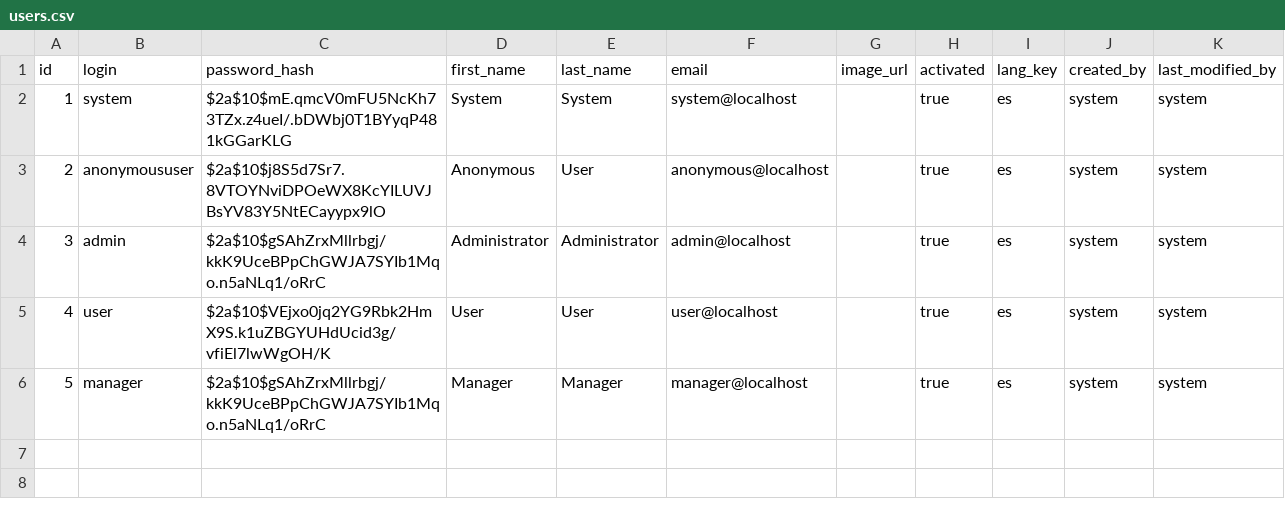
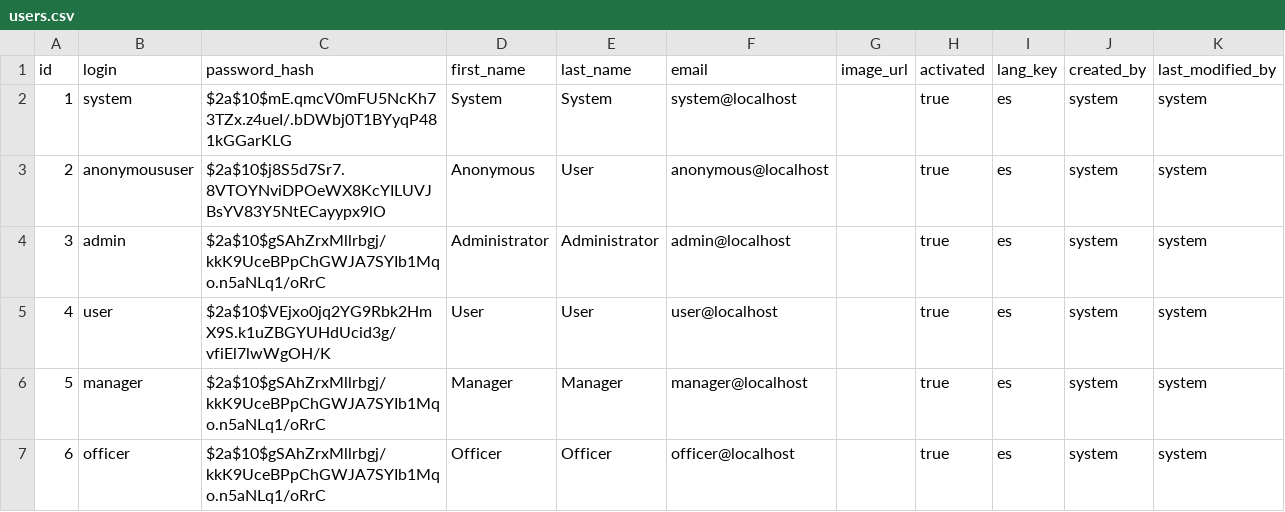
Before and after one commit to Sergiocr16/aditum-jh, a CSV file: src/main/resources/config/liquibase/users.csv, drawn as a sheet; the diff names each change by its address in the sheet, - before the commit and + after, or states it on an @@ line.

Commit message:
Se agrega el rol de officer

```diff
--- a/src/main/resources/config/liquibase/users.csv
+++ b/src/main/resources/config/liquibase/users.csv
+row 7: 6 | officer | $2a$10$gSAhZrxMllrbgj/kkK9UceBPpChGWJA7SYIb1Mqo.n5aNLq1/oRrC | Officer | Officer | officer@localhost |  | true | es | system | system
```
Also changed, not shown: 9 other files.
